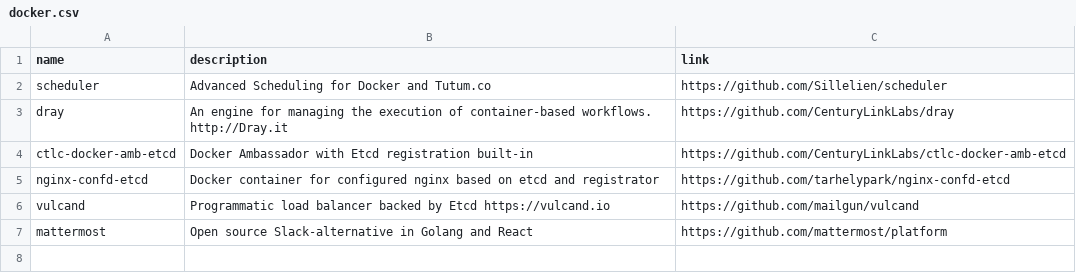
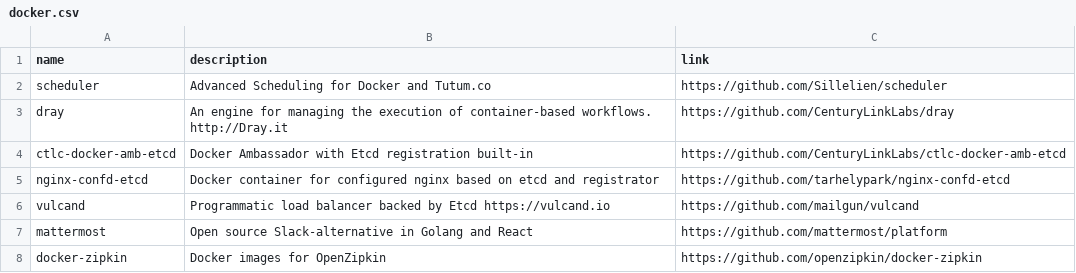
Before and after one commit to gregory/jouets, a CSV file: docker.csv, drawn as a sheet.

Commit message:
Update docker.csv

```diff
--- a/docker.csv
+++ b/docker.csv
@@ -7 +7,2 @@ vulcand, Programmatic load balancer backed by Etcd https://vulcand.io, https://g
 mattermost, Open source Slack-alternative in Golang and React, https://github.com/mattermost/platform
+docker-zipkin, Docker images for OpenZipkin, https://github.com/openzipkin/docker-zipkin
```
